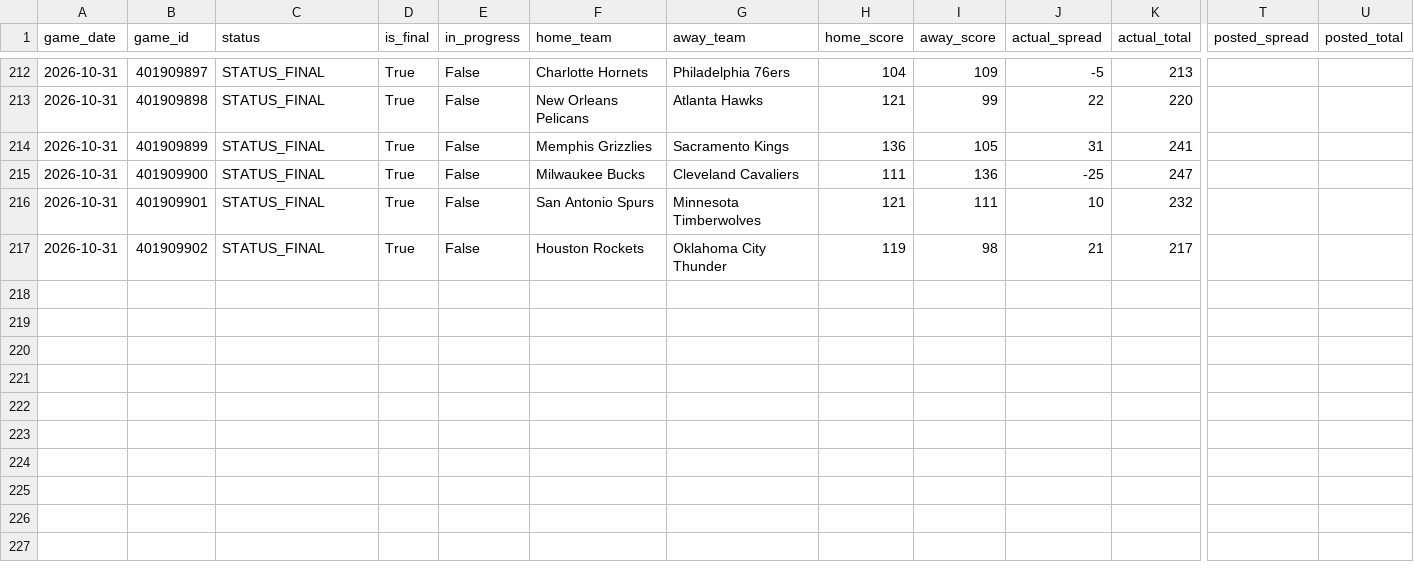
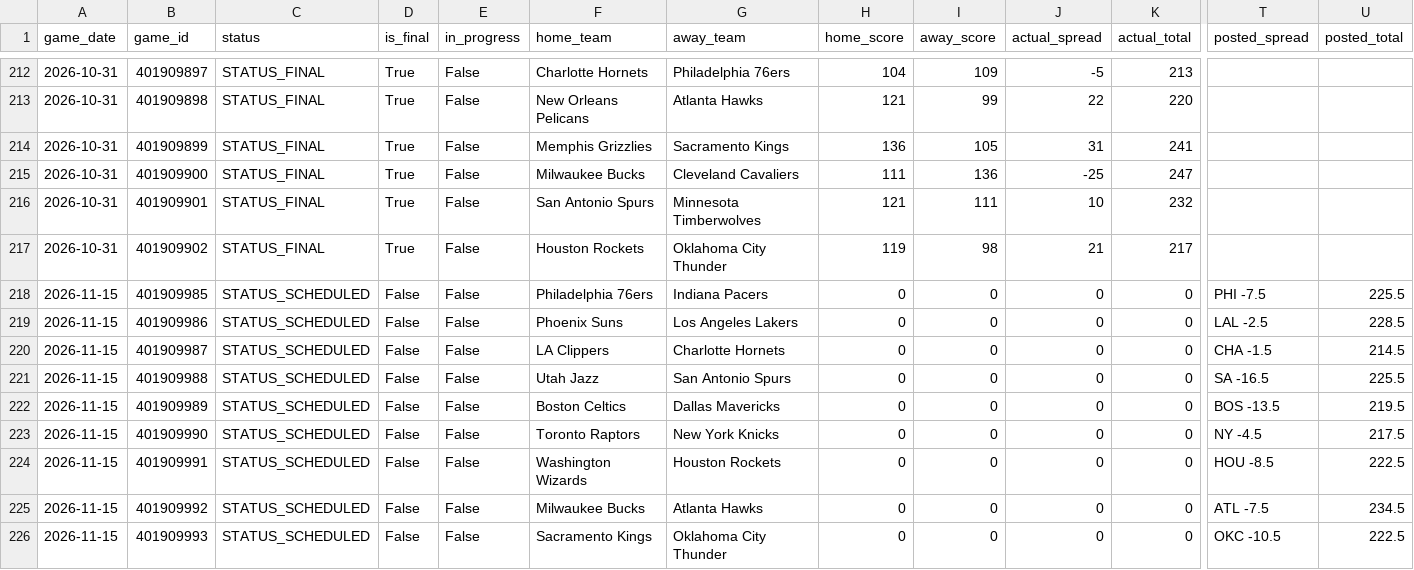
Before and after one commit to bigtyme2k3/Nba-model, a CSV file: data/raw/scores.csv, drawn as a sheet; only a part is shown, gaps mark what is left out; rows hold the shown columns only; the diff names each change by its address in the sheet, - before the commit and + after, or states it on an @@ line.

```diff
--- a/data/raw/scores.csv
+++ b/data/raw/scores.csv
+row 218: 2026-11-15 | 401909985 | STATUS_SCHEDULED | False | False | Philadelphia 76ers | Indiana Pacers | 0 | 0 | 0 | 0 | PHI -7.5 | 225.5
+row 219: 2026-11-15 | 401909986 | STATUS_SCHEDULED | False | False | Phoenix Suns | Los Angeles Lakers | 0 | 0 | 0 | 0 | LAL -2.5 | 228.5
+row 220: 2026-11-15 | 401909987 | STATUS_SCHEDULED | False | False | LA Clippers | Charlotte Hornets | 0 | 0 | 0 | 0 | CHA -1.5 | 214.5
+row 221: 2026-11-15 | 401909988 | STATUS_SCHEDULED | False | False | Utah Jazz | San Antonio Spurs | 0 | 0 | 0 | 0 | SA -16.5 | 225.5
+row 222: 2026-11-15 | 401909989 | STATUS_SCHEDULED | False | False | Boston Celtics | Dallas Mavericks | 0 | 0 | 0 | 0 | BOS -13.5 | 219.5
+row 223: 2026-11-15 | 401909990 | STATUS_SCHEDULED | False | False | Toronto Raptors | New York Knicks | 0 | 0 | 0 | 0 | NY -4.5 | 217.5
+row 224: 2026-11-15 | 401909991 | STATUS_SCHEDULED | False | False | Washington Wizards | Houston Rockets | 0 | 0 | 0 | 0 | HOU -8.5 | 222.5
+row 225: 2026-11-15 | 401909992 | STATUS_SCHEDULED | False | False | Milwaukee Bucks | Atlanta Hawks | 0 | 0 | 0 | 0 | ATL -7.5 | 234.5
+row 226: 2026-11-15 | 401909993 | STATUS_SCHEDULED | False | False | Sacramento Kings | Oklahoma City Thunder | 0 | 0 | 0 | 0 | OKC -10.5 | 222.5
```
Also changed, not shown: data/raw/espn_current_games_2026.csv, data/raw/espn_current_schedule_2026.csv, 46 other files.
